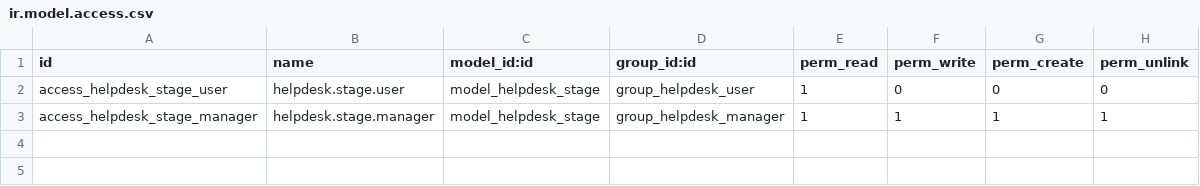
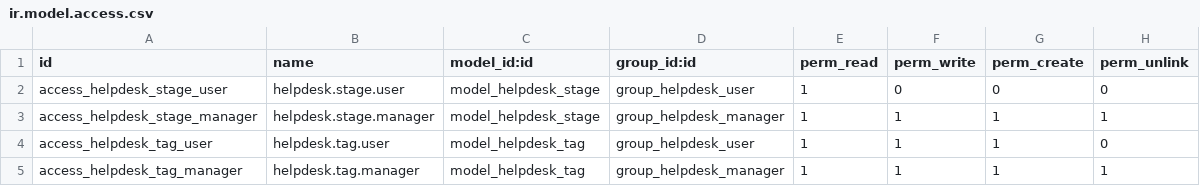
Before and after one commit to Zahoor-ishfaq/odoo-helpdesk-pro, a CSV file: helpdesk_pro/security/ir.model.access.csv, drawn as a sheet; the diff names each change by its address in the sheet, - before the commit and + after, or states it on an @@ line.

Commit message:
[ADD] helpdesk.tag model and access rules

```diff
--- a/helpdesk_pro/security/ir.model.access.csv
+++ b/helpdesk_pro/security/ir.model.access.csv
+row 4: access_helpdesk_tag_user | helpdesk.tag.user | model_helpdesk_tag | group_helpdesk_user | 1 | 1 | 1 | 0
+row 5: access_helpdesk_tag_manager | helpdesk.tag.manager | model_helpdesk_tag | group_helpdesk_manager | 1 | 1 | 1 | 1
```
Also changed, not shown: 2 other files.
